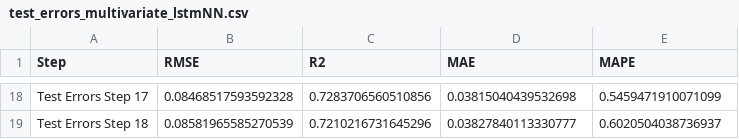
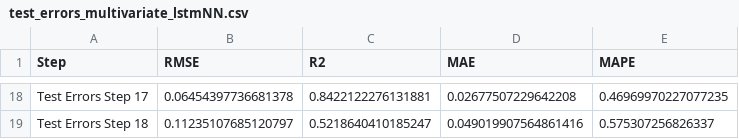
Before and after one commit to Tjade27/FeedInMngmt_prediction, a CSV file: Test Errors/test_errors_multivariate_lstmNN.csv, drawn as a sheet; only a part is shown, gaps mark what is left out; the diff covers the shown part only; the diff names each change by its address in the sheet, - before the commit and + after, or states it on an @@ line.

```diff
--- a/Test Errors/test_errors_multivariate_lstmNN.csv
+++ b/Test Errors/test_errors_multivariate_lstmNN.csv
-B18 (RMSE): 0.08468517593592328
+B18 (RMSE): 0.06454397736681378
-C18 (R2): 0.7283706560510856
+C18 (R2): 0.8422122276131881
-D18 (MAE): 0.03815040439532698
+D18 (MAE): 0.02677507229642208
-E18 (MAPE): 0.5459471910071099
+E18 (MAPE): 0.46969970227077235
-B19 (RMSE): 0.08581965585270539
+B19 (RMSE): 0.11235107685120797
-C19 (R2): 0.7210216731645296
+C19 (R2): 0.5218640410185247
-D19 (MAE): 0.03827840113330777
+D19 (MAE): 0.049019907564861416
-E19 (MAPE): 0.6020504038736937
+E19 (MAPE): 0.575307256826337
```
Also changed, not shown: 64 edited cells elsewhere in this file, Test Errors/test_errors_fbprophet.csv, Test Errors/test_errors_univariate_lstmNN.csv, 57 other files.
